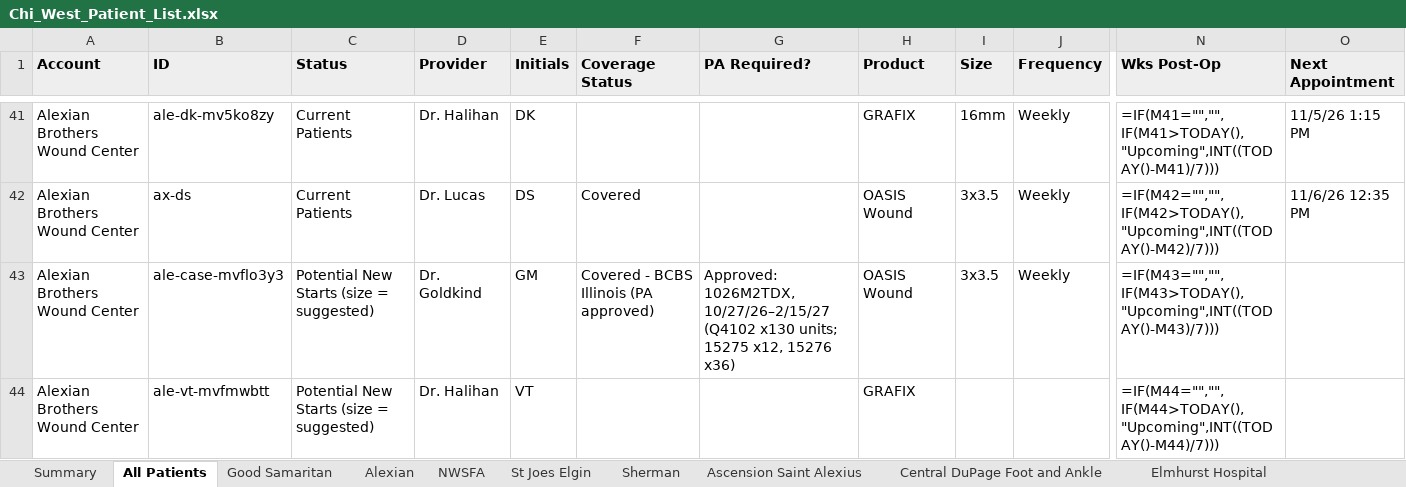
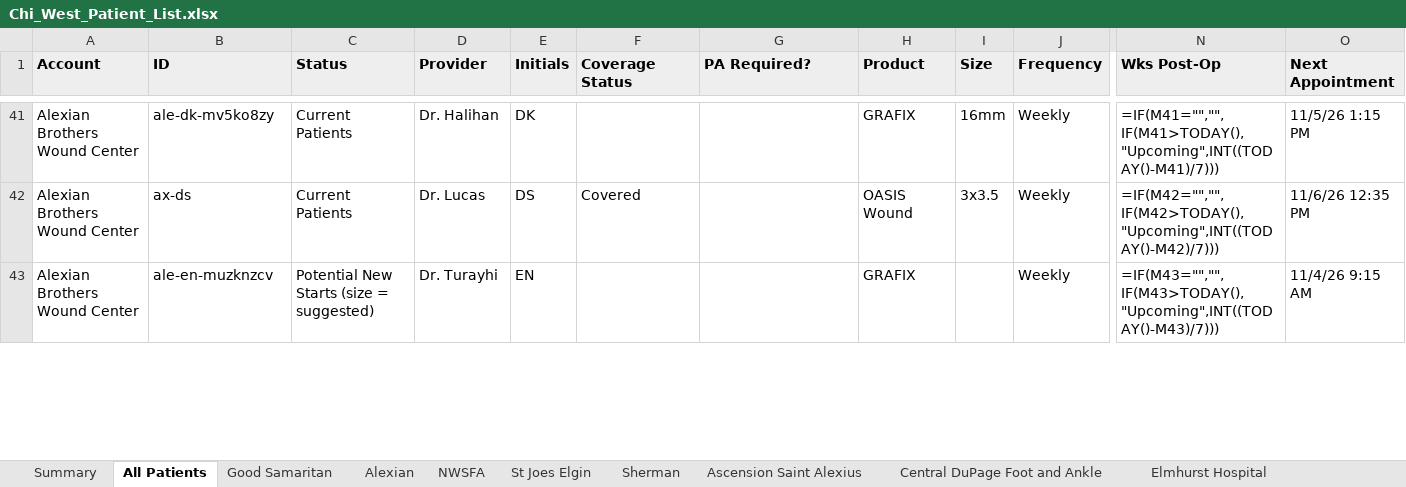
Before and after one commit to ajpeterson113/Graft-Tracker, an Excel workbook: Chi_West_Patient_List.xlsx, sheet All Patients, drawn as a sheet; only a part is shown, gaps mark what is left out; values as stored, in another font and other column widths than the file's, no borders; formulas without a stored value are shown as written; removed rows and columns are numbered as before the commit, all else as after; rows hold the shown columns only; the diff covers the shown part only; the diff names each change by its address in the sheet, - before the commit and + after, or states it on an @@ line.

Commit message:
Tracker 11/2: PO P2353811 filed to P.C. 10/26 Elmhurst Stravix 3x6 (ready to submit); case sheet updated with the PO; patient list and web view rebuilt

```diff
--- a/Chi_West_Patient_List.xlsx (sheet All Patients)
+++ b/Chi_West_Patient_List.xlsx (sheet All Patients)
-row 43: Alexian Brothers Wound Center | ale-case-mvflo3y3 | Potential New Starts (size = suggested) | Dr. Goldkind | GM | Covered - BCBS Illinois (PA approved) | Approved: 1026M2TDX, 10/27/26–2/15/27 (Q4102 x130 units; 15275 x12, 15276 x36) | OASIS Wound | 3x3.5 | Weekly | =IF(M43="","",IF(M43>TODAY(),"Upcoming",INT((TODAY()-M43)/7)))
-row 44: Alexian Brothers Wound Center | ale-vt-mvfmwbtt | Potential New Starts (size = suggested) | Dr. Halihan | VT |  |  | GRAFIX |  |  | =IF(M44="","",IF(M44>TODAY(),"Upcoming",INT((TODAY()-M44)/7)))
+row 43: Alexian Brothers Wound Center | ale-en-muzknzcv | Potential New Starts (size = suggested) | Dr. Turayhi | EN |  |  | GRAFIX |  | Weekly | =IF(M43="","",IF(M43>TODAY(),"Upcoming",INT((TODAY()-M43)/7))) | 11/4/26 9:15 AM
```
Also changed, not shown: 4 added rows, 2 removed rows and 51 edited cells elsewhere in this sheet, sheet Alexian, sheet Follow-ups, sheet NWSFA, sheet Application Log, Graft_Tracker_BIOT_Chicago_West.xlsx, 23 other files.
